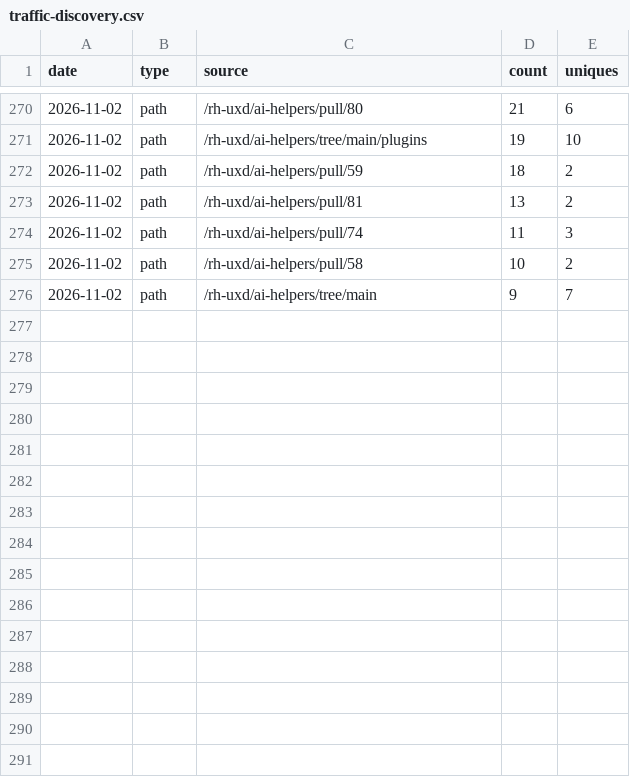
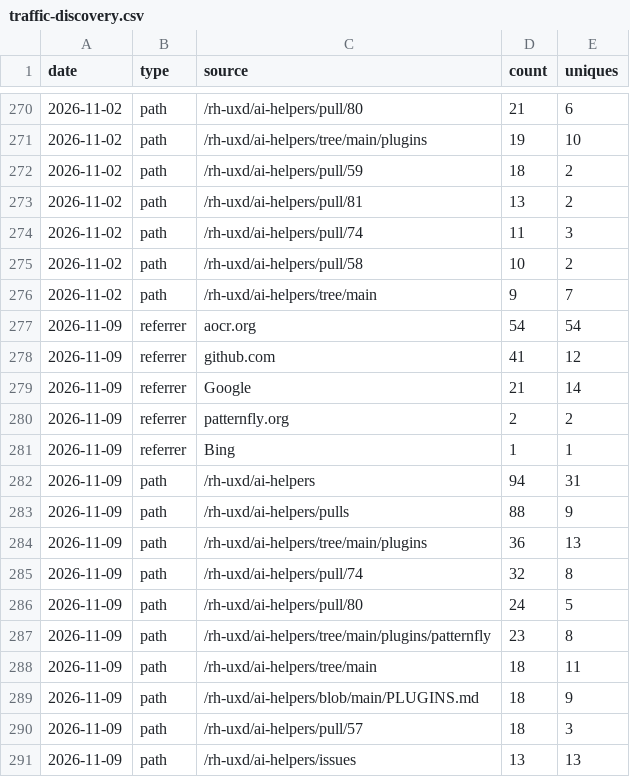
Before and after one commit to rh-uxd/ai-helpers, a CSV file: metrics/traffic-discovery.csv, drawn as a sheet; only a part is shown, gaps mark what is left out.

```diff
--- a/metrics/traffic-discovery.csv
+++ b/metrics/traffic-discovery.csv
@@ -276 +276,16 @@ date,type,source,count,uniques
 "2026-11-02","path","/rh-uxd/ai-helpers/tree/main","9","7"
+"2026-11-09","referrer","aocr.org","54","54"
+"2026-11-09","referrer","github.com","41","12"
+"2026-11-09","referrer","Google","21","14"
+"2026-11-09","referrer","patternfly.org","2","2"
+"2026-11-09","referrer","Bing","1","1"
+"2026-11-09","path","/rh-uxd/ai-helpers","94","31"
+"2026-11-09","path","/rh-uxd/ai-helpers/pulls","88","9"
+"2026-11-09","path","/rh-uxd/ai-helpers/tree/main/plugins","36","13"
+"2026-11-09","path","/rh-uxd/ai-helpers/pull/74","32","8"
+"2026-11-09","path","/rh-uxd/ai-helpers/pull/80","24","5"
+"2026-11-09","path","/rh-uxd/ai-helpers/tree/main/plugins/patternfly","23","8"
+"2026-11-09","path","/rh-uxd/ai-helpers/tree/main","18","11"
+"2026-11-09","path","/rh-uxd/ai-helpers/blob/main/PLUGINS.md","18","9"
+"2026-11-09","path","/rh-uxd/ai-helpers/pull/57","18","3"
+"2026-11-09","path","/rh-uxd/ai-helpers/issues","13","13"
```
Also changed, not shown: metrics/adoption-metrics.csv, 3 other files.
